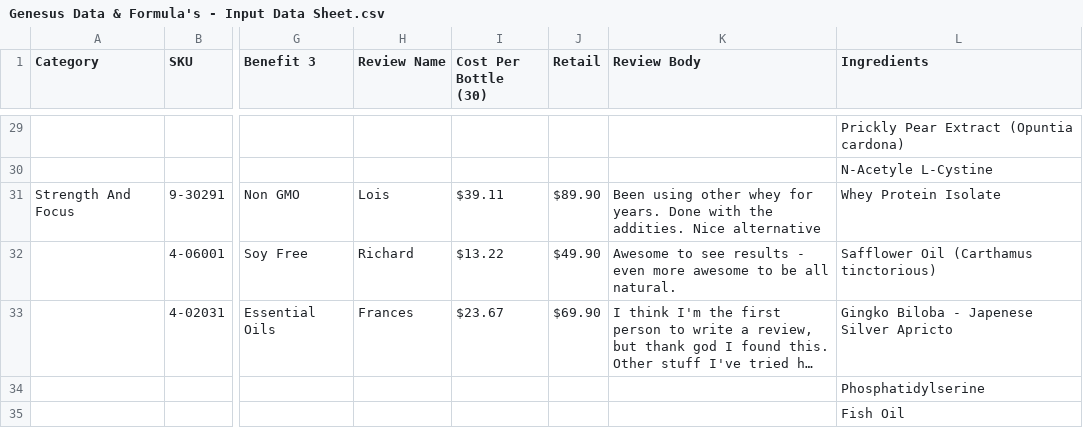
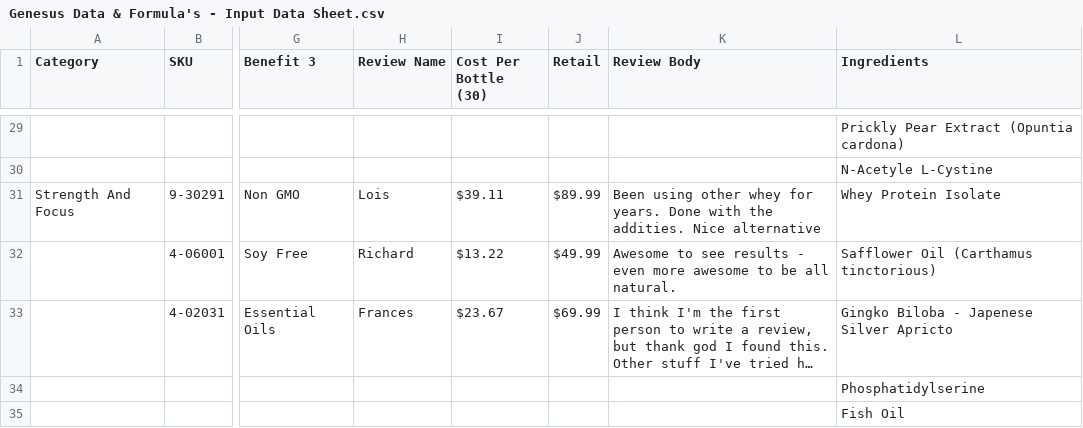
Before and after one commit to amatthi/Genesus, a CSV file: storage/csv/Genesus Data & Formula's - Input Data Sheet.csv, drawn as a sheet; only a part is shown, gaps mark what is left out; long unchanged cells end in …; the diff covers the shown part only; the diff names each change by its address in the sheet, - before the commit and + after, or states it on an @@ line.

```diff
--- a/storage/csv/Genesus Data & Formula's - Input Data Sheet.csv
+++ b/storage/csv/Genesus Data & Formula's - Input Data Sheet.csv
-J31 (Retail): $89.90
+J31 (Retail): $89.99
-J32 (Retail): $49.90
+J32 (Retail): $49.99
-J33 (Retail): $69.90
+J33 (Retail): $69.99
```
Also changed, not shown: 10 edited cells elsewhere in this file, public/instashow/api/storage/_2/223663249f467760f6d65e58a0e0dc12.csv, 4 other files.
